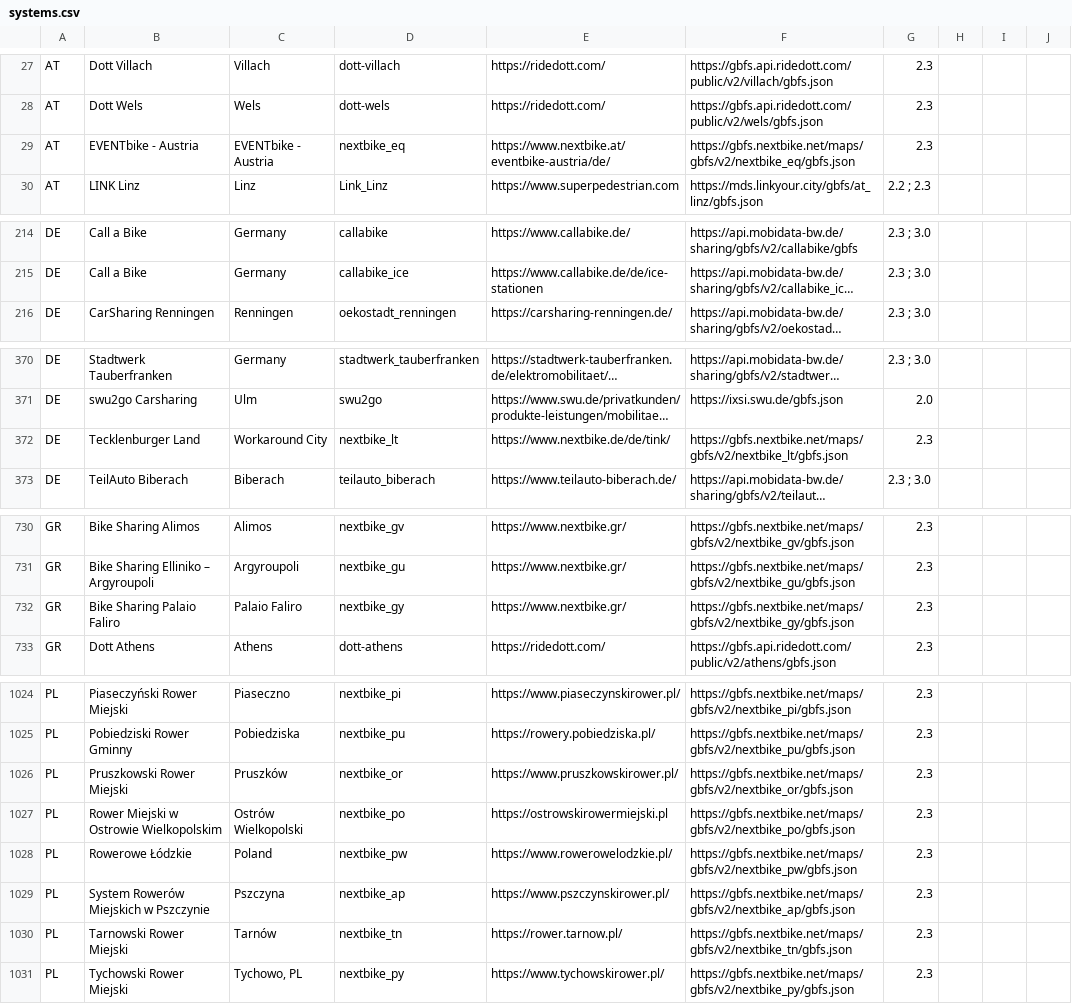
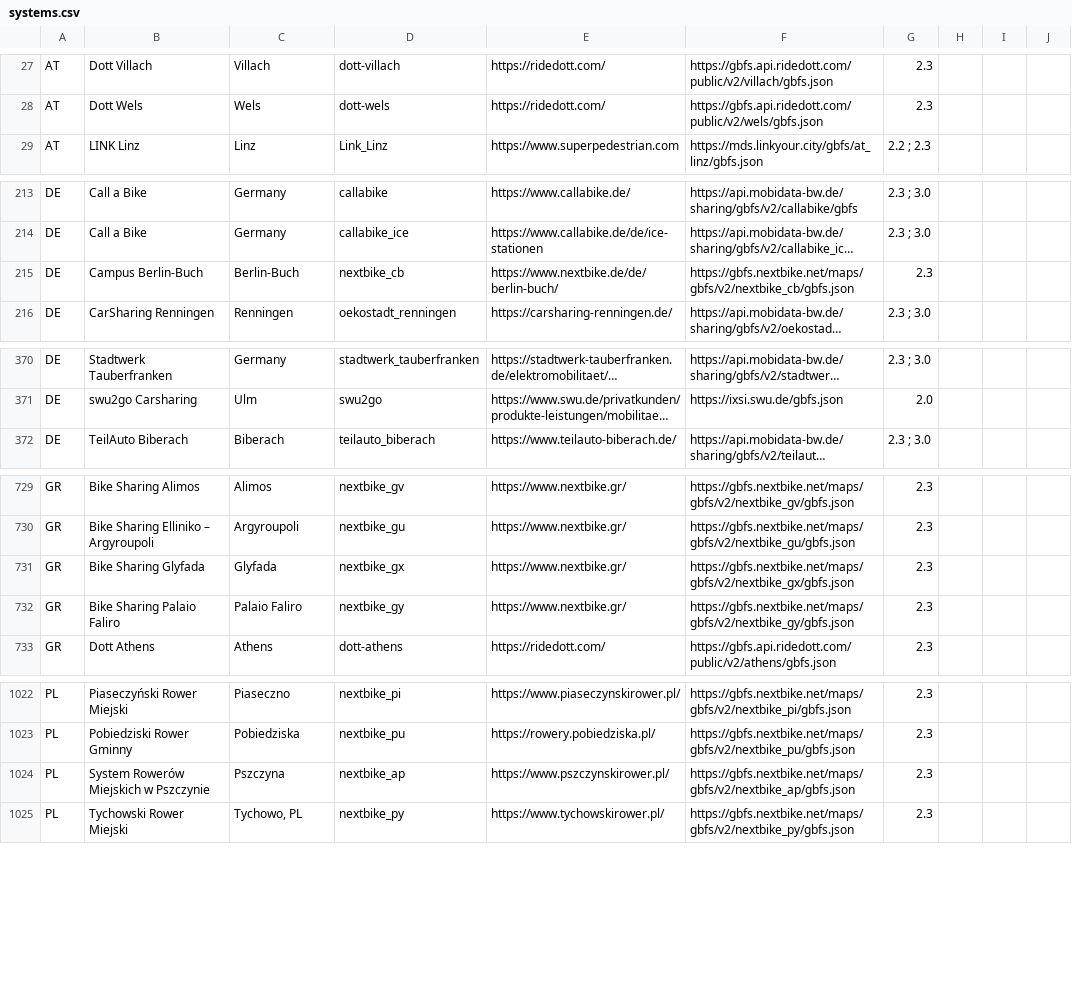
Before and after one commit to nextbike/gbfs, a CSV file: systems.csv, drawn as a sheet; only a part is shown, gaps mark what is left out; long unchanged cells end in …; removed rows and columns are numbered as before the commit, all else as after; the diff covers the shown part only; the diff names each change by its address in the sheet, - before the commit and + after, or states it on an @@ line.

Commit message:
Auto commit 2025-10-25. Updated 16 nextbike systems: Added nextbike_cb, nextbike_gx. Changed nextbike_ah, nextbike_by, nextbike_ds, nextbike_hb, nextbike_sl. Removed nextbike_eq, nextbike_lt, nextbike_ma, nextbike_kr, nextbike_or, nextbike_po, nextbike_pw, nextbike_tn, nextbike_tb.

```diff
--- a/systems.csv
+++ b/systems.csv
-row 29: AT | EVENTbike - Austria | EVENTbike - Austria | nextbike_eq | https://www.nextbike.at/eventbike-austria/de/ | https://gbfs.nextbike.net/maps/gbfs/v2/nextbike_eq/gbfs.json | 2.3
+row 215: DE | Campus Berlin-Buch | Berlin-Buch | nextbike_cb | https://www.nextbike.de/de/berlin-buch/ | https://gbfs.nextbike.net/maps/gbfs/v2/nextbike_cb/gbfs.json | 2.3
-row 372: DE | Tecklenburger Land | Workaround City | nextbike_lt | https://www.nextbike.de/de/tink/ | https://gbfs.nextbike.net/maps/gbfs/v2/nextbike_lt/gbfs.json | 2.3
+row 731: GR | Bike Sharing Glyfada | Glyfada | nextbike_gx | https://www.nextbike.gr/ | https://gbfs.nextbike.net/maps/gbfs/v2/nextbike_gx/gbfs.json | 2.3
-row 1026: PL | Pruszkowski Rower Miejski | Pruszków | nextbike_or | https://www.pruszkowskirower.pl/ | https://gbfs.nextbike.net/maps/gbfs/v2/nextbike_or/gbfs.json | 2.3
-row 1027: PL | Rower Miejski w Ostrowie Wielkopolskim | Ostrów Wielkopolski | nextbike_po | https://ostrowskirowermiejski.pl | https://gbfs.nextbike.net/maps/gbfs/v2/nextbike_po/gbfs.json | 2.3
-row 1028: PL | Rowerowe Łódzkie | Poland | nextbike_pw | https://www.rowerowelodzkie.pl/ | https://gbfs.nextbike.net/maps/gbfs/v2/nextbike_pw/gbfs.json | 2.3
-row 1030: PL | Tarnowski Rower Miejski | Tarnów | nextbike_tn | https://rower.tarnow.pl/ | https://gbfs.nextbike.net/maps/gbfs/v2/nextbike_tn/gbfs.json | 2.3
```
Also changed, not shown: 3 removed rows and 5 edited cells elsewhere in this file.
